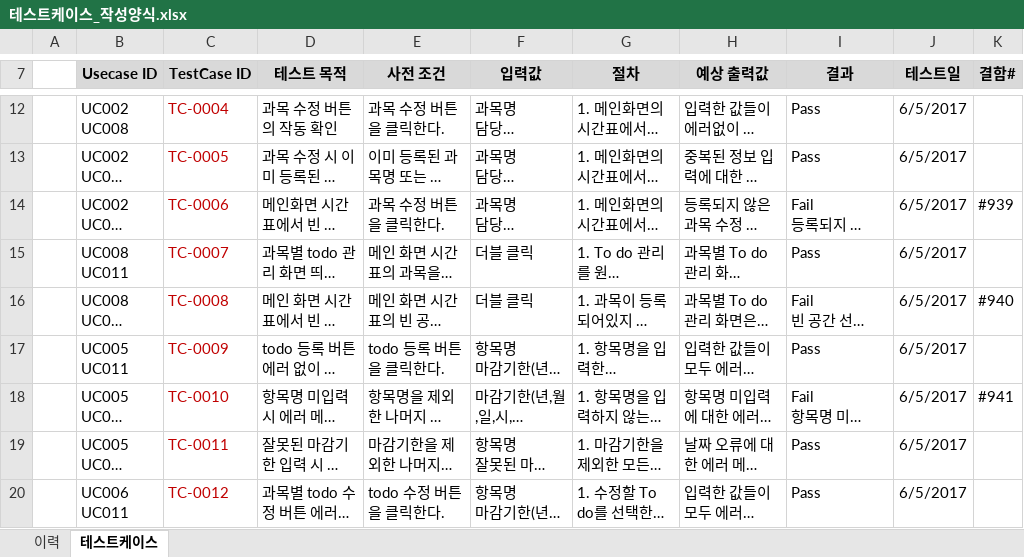
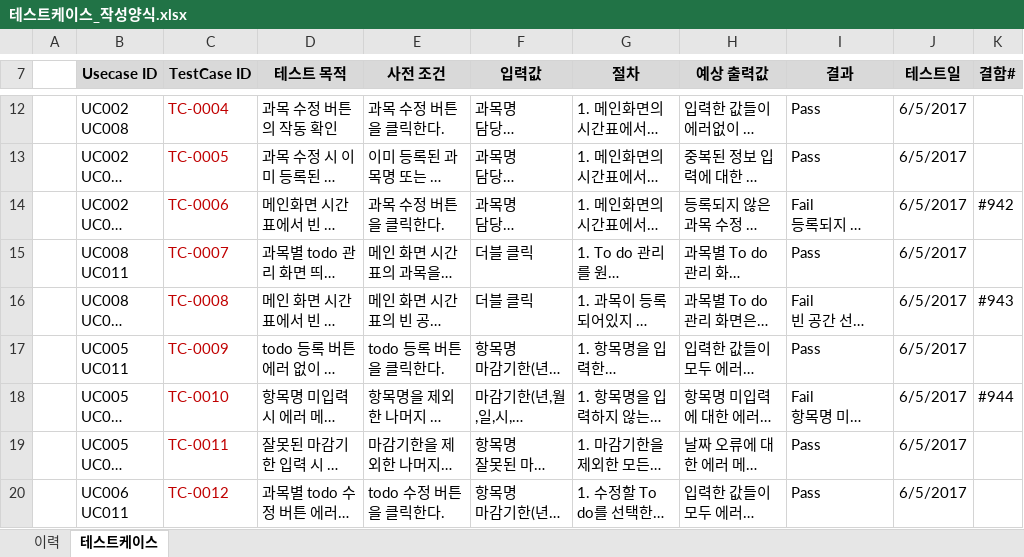
Before and after one commit to SE-admin/SE2017_4_tuna, an Excel workbook: doc/4_ 테스트케이스 및 테스트결과보고서/테스트케이스_작성양식.xlsx, sheet 테스트케이스, drawn as a sheet; only a part is shown, gaps mark what is left out; long unchanged cells end in …; values as stored, in another font and other column widths than the file's, no borders; the diff names each change by its address in the sheet, - before the commit and + after, or states it on an @@ line.

Commit message:
테스트케이스_작성양식.xlsx  결함 레드마인 이슈번호 수정

```diff
--- a/doc/4_ 테스트케이스 및 테스트결과보고서/테스트케이스_작성양식.xlsx (sheet 테스트케이스)
+++ b/doc/4_ 테스트케이스 및 테스트결과보고서/테스트케이스_작성양식.xlsx (sheet 테스트케이스)
-K14 (결함#): #939
+K14 (결함#): #942
-K16 (결함#): #940
+K16 (결함#): #943
-K18 (결함#): #941
+K18 (결함#): #944
```
Also changed, not shown: sheet 이력.
